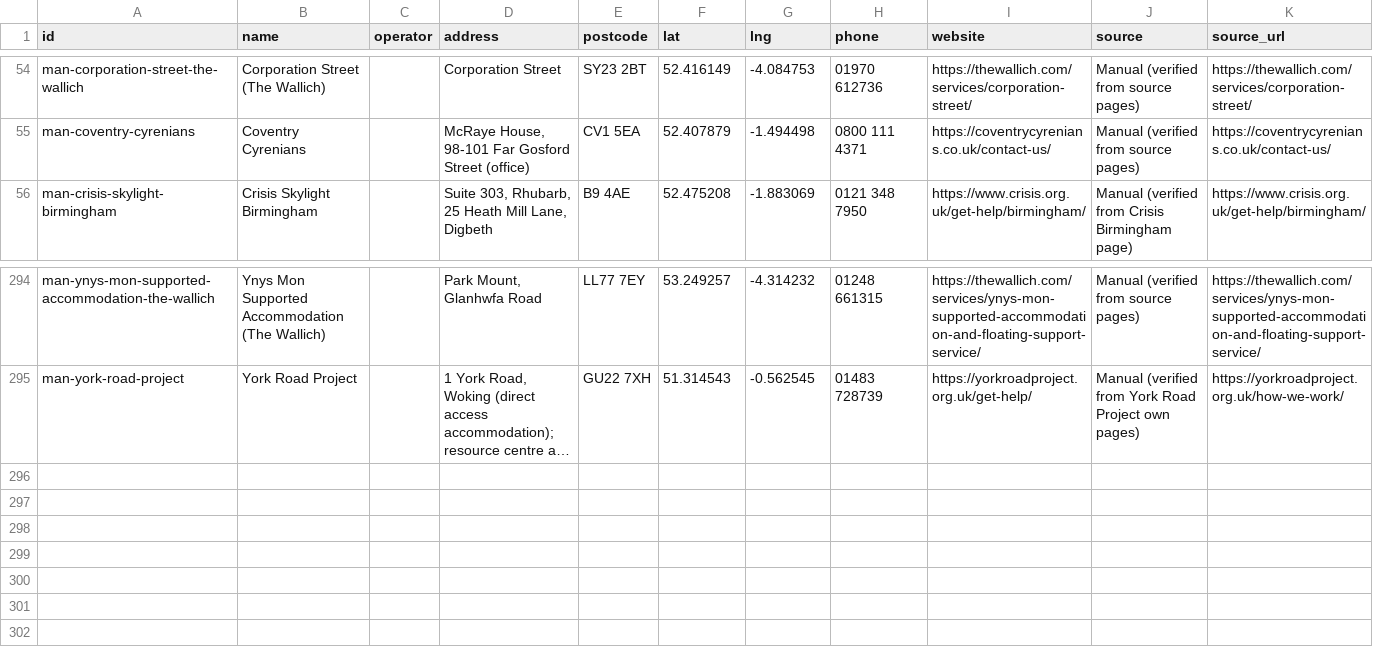
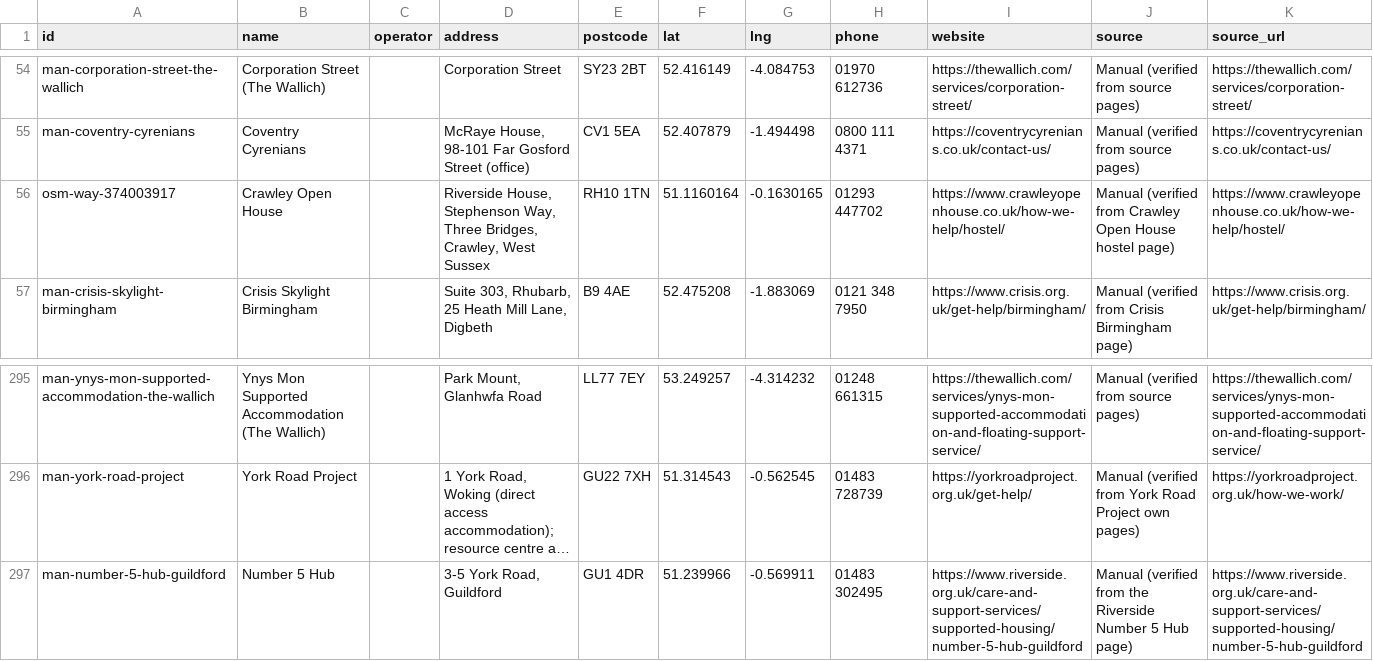
Before and after one commit to Postcode-economics/find-your-food-bank, a CSV file: export/shelters.csv, drawn as a sheet; only a part is shown, gaps mark what is left out; long unchanged cells end in …; the diff names each change by its address in the sheet, - before the commit and + after, or states it on an @@ line.

```diff
--- a/export/shelters.csv
+++ b/export/shelters.csv
+row 56: osm-way-374003917 | Crawley Open House |  | Riverside House, Stephenson Way, Three Bridges, Crawley, West Sussex | RH10 1TN | 51.1160164 | -0.1630165 | 01293 447702 | https://www.crawleyopenhouse.co.uk/how-we-help/hostel/ | Manual (verified from Crawley Open House hostel page) | https://www.crawleyopenhouse.co.uk/how-we-help/hostel/
+row 297: man-number-5-hub-guildford | Number 5 Hub |  | 3-5 York Road, Guildford | GU1 4DR | 51.239966 | -0.569911 | 01483 302495 | https://www.riverside.org.uk/care-and-support-services/supported-housing/number-5-hub-guildford | Manual (verified from the Riverside Number 5 Hub page) | https://www.riverside.org.uk/care-and-support-services/supported-housing/number-5-hub-guildford
```
Also changed, not shown: 4 other files.
